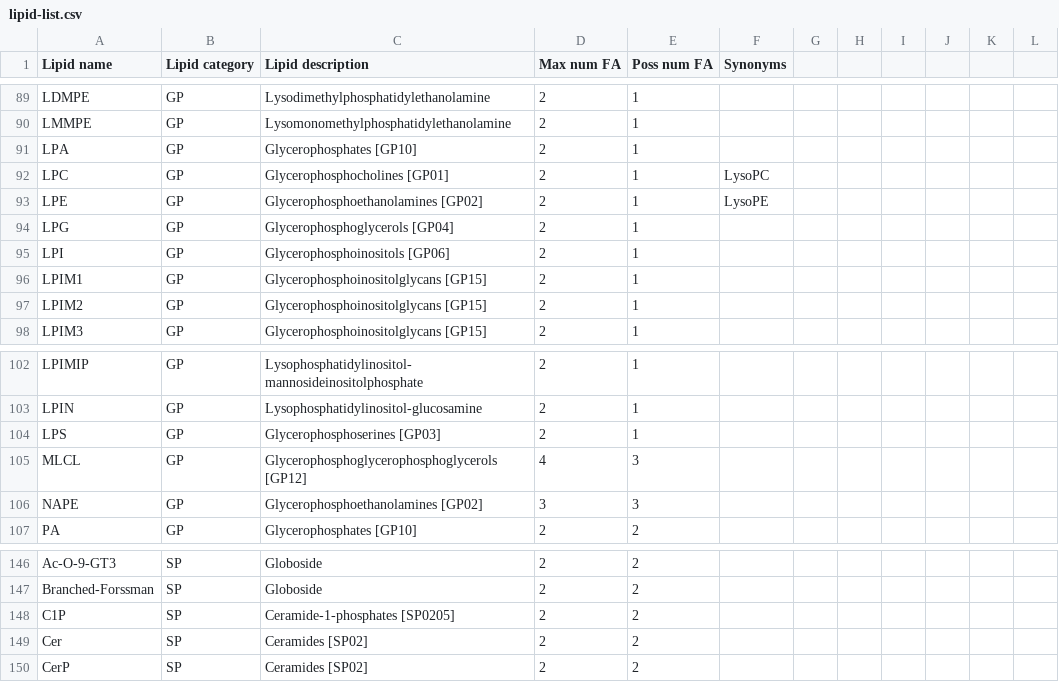
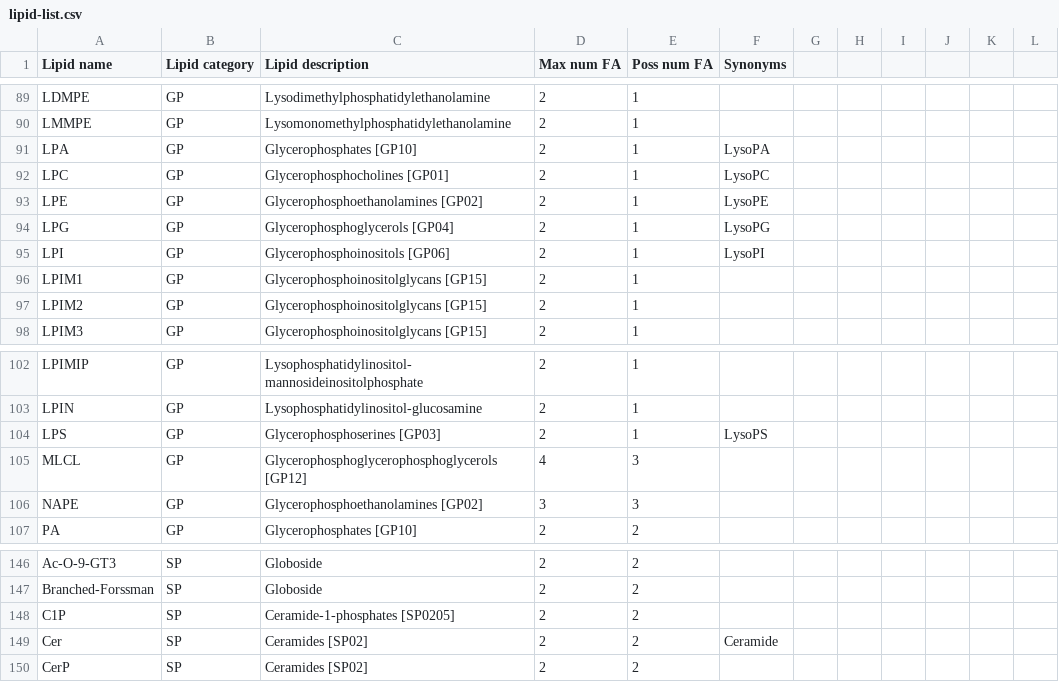
Before and after one commit to lifs-tools/rgoslin-old, a CSV file: lipid-list.csv, drawn as a sheet; only a part is shown, gaps mark what is left out.

Commit message:
added support for lipids in HMDB

```diff
--- a/lipid-list.csv
+++ b/lipid-list.csv
@@ -90,7 +90,7 @@ LDMPE,GP,Lysodimethylphosphatidylethanolamine,2,1,,,,,,,
 LMMPE,GP,Lysomonomethylphosphatidylethanolamine,2,1,,,,,,,
-LPA,GP,Glycerophosphates [GP10],2,1,,,,,,,
+LPA,GP,Glycerophosphates [GP10],2,1,LysoPA,,,,,,
 LPC,GP,Glycerophosphocholines [GP01],2,1,LysoPC,,,,,,
 LPE,GP,Glycerophosphoethanolamines [GP02],2,1,LysoPE,,,,,,
-LPG,GP,Glycerophosphoglycerols [GP04],2,1,,,,,,,
-LPI,GP,Glycerophosphoinositols [GP06],2,1,,,,,,,
+LPG,GP,Glycerophosphoglycerols [GP04],2,1,LysoPG,,,,,,
+LPI,GP,Glycerophosphoinositols [GP06],2,1,LysoPI,,,,,,
 LPIM1,GP,Glycerophosphoinositolglycans [GP15],2,1,,,,,,,
@@ -103,3 +103,3 @@ LPIMIP,GP,Lysophosphatidylinositol- mannosideinositolphosphate,2,1,,,,,,,
 LPIN,GP,Lysophosphatidylinositol-glucosamine,2,1,,,,,,,
-LPS,GP,Glycerophosphoserines [GP03],2,1,,,,,,,
+LPS,GP,Glycerophosphoserines [GP03],2,1,LysoPS,,,,,,
 MLCL,GP,Glycerophosphoglycerophosphoglycerols [GP12],4,3,,,,,,,
@@ -148,3 +148,3 @@ Branched-Forssman,SP,Globoside,2,2,,,,,,,
 C1P,SP,Ceramide-1-phosphates [SP0205],2,2,,,,,,,
-Cer,SP,Ceramides [SP02],2,2,,,,,,,
+Cer,SP,Ceramides [SP02],2,2,Ceramide,,,,,,
 CerP,SP,Ceramides [SP02],2,2,,,,,,,
```
Also changed, not shown: 1 other file.
